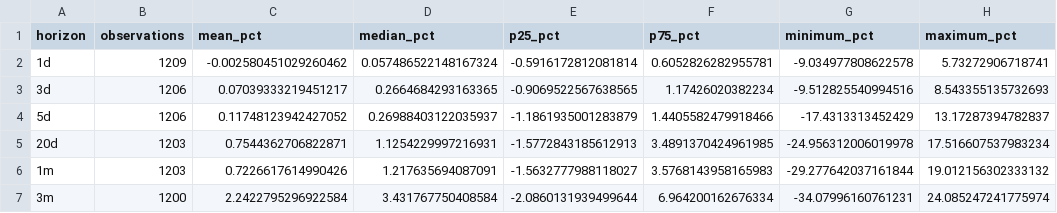
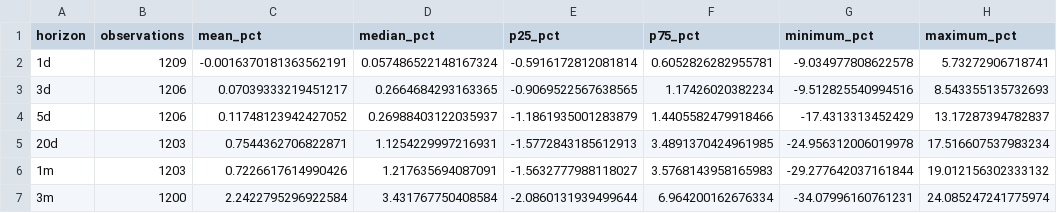
Before and after one commit to mohamednossaoui-max/US500-Macro-Intelligence, a CSV file: public_data/earnings_market_reaction_summary_v3.csv, drawn as a sheet; only a part is shown; the diff names each change by its address in the sheet, - before the commit and + after, or states it on an @@ line.

```diff
--- a/public_data/earnings_market_reaction_summary_v3.csv
+++ b/public_data/earnings_market_reaction_summary_v3.csv
-C2 (mean_pct): -0.002580451029260462
+C2 (mean_pct): -0.0016370181363562191
```
Also changed, not shown: public_data/earnings_market_reaction_v3.csv, public_data/financial_stress_research_summary_v1.csv, 28 other files.
